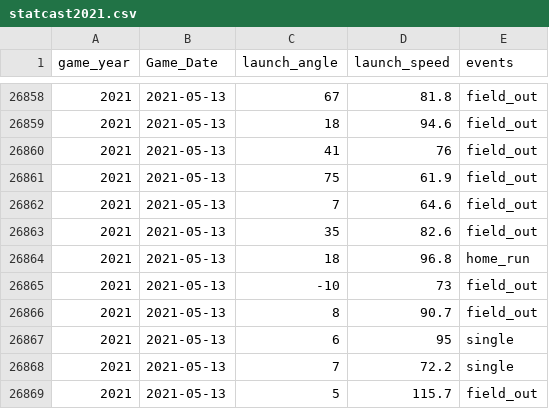
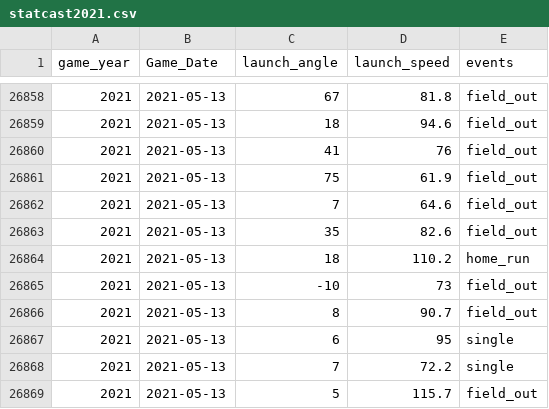
Before and after one commit to bayesball/HomeRuns2021, a CSV file: statcast2021.csv, drawn as a sheet; only a part is shown, gaps mark what is left out.

Commit message:
Update statcast2021.csv

```diff
--- a/statcast2021.csv
+++ b/statcast2021.csv
@@ -26863,3 +26863,3 @@ game_year,Game_Date,launch_angle,launch_speed,events
 2021,2021-05-13,35,82.6,field_out
-2021,2021-05-13,18,96.8,home_run
+2021,2021-05-13,18,110.2,home_run
 2021,2021-05-13,-10,73,field_out
```
